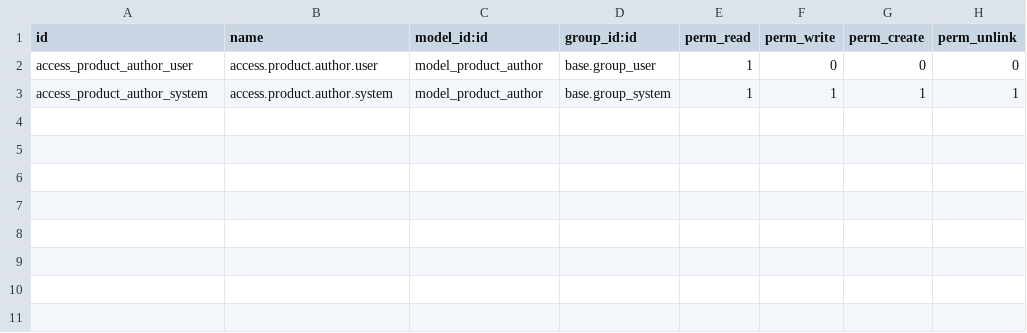
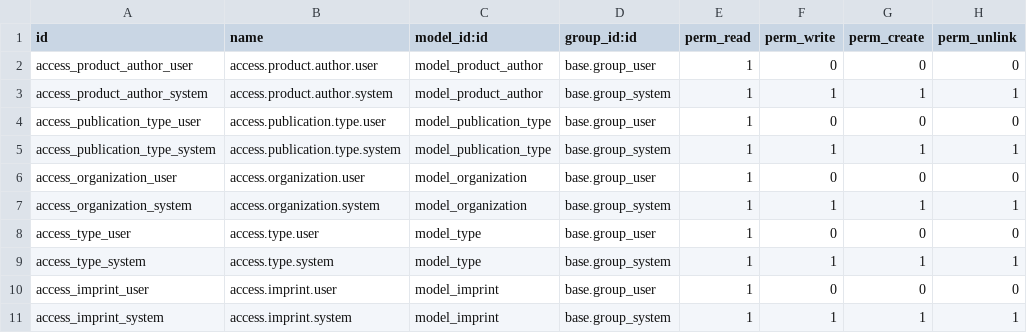
Before and after one commit to eezee-it-admin/pinakes, a CSV file: addons/politeia_extended/security/ir.model.access.csv, drawn as a sheet.

Commit message:
[IMP] Added publisher table and fields.

```diff
--- a/addons/politeia_extended/security/ir.model.access.csv
+++ b/addons/politeia_extended/security/ir.model.access.csv
@@ -3 +3,9 @@ access_product_author_user,access.product.author.user,model_product_author,base.
 access_product_author_system,access.product.author.system,model_product_author,base.group_system,1,1,1,1
+access_publication_type_user,access.publication.type.user,model_publication_type,base.group_user,1,0,0,0
+access_publication_type_system,access.publication.type.system,model_publication_type,base.group_system,1,1,1,1
+access_organization_user,access.organization.user,model_organization,base.group_user,1,0,0,0
+access_organization_system,access.organization.system,model_organization,base.group_system,1,1,1,1
+access_type_user,access.type.user,model_type,base.group_user,1,0,0,0
+access_type_system,access.type.system,model_type,base.group_system,1,1,1,1
+access_imprint_user,access.imprint.user,model_imprint,base.group_user,1,0,0,0
+access_imprint_system,access.imprint.system,model_imprint,base.group_system,1,1,1,1
```
Also changed, not shown: 7 other files.
